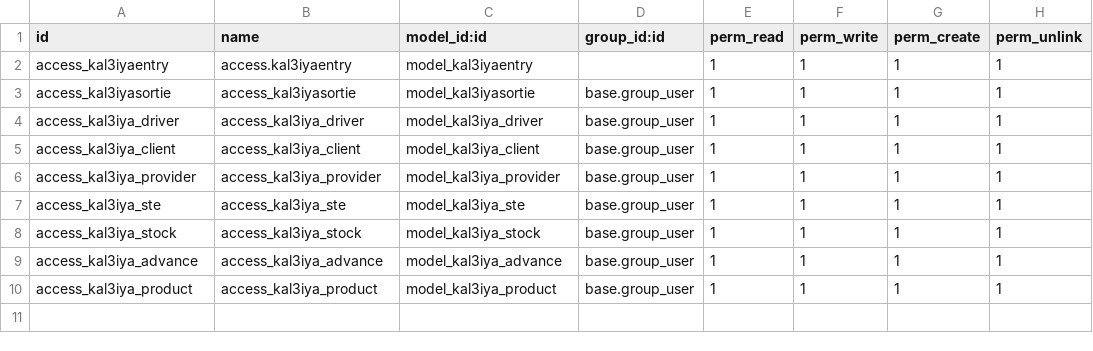
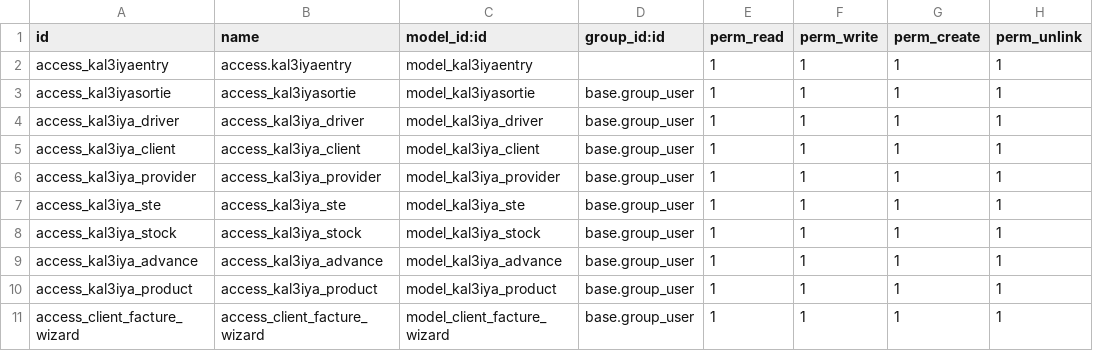
Before and after one commit to ayoubakhrif/Soufiane-Food, a CSV file: custom-addons/kal3iya/security/ir.model.access.csv, drawn as a sheet; the diff names each change by its address in the sheet, - before the commit and + after, or states it on an @@ line.

```diff
--- a/custom-addons/kal3iya/security/ir.model.access.csv
+++ b/custom-addons/kal3iya/security/ir.model.access.csv
+row 11: access_client_facture_wizard | access_client_facture_wizard | model_client_facture_wizard | base.group_user | 1 | 1 | 1 | 1
```
Also changed, not shown: 1 other file.
